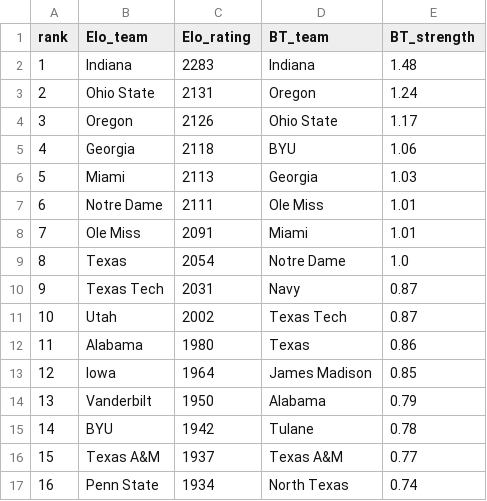
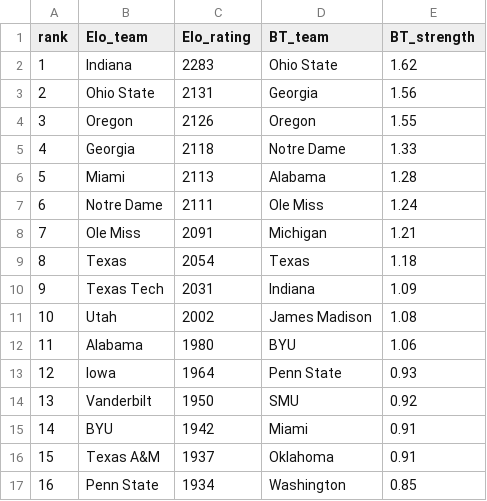
Before and after one commit to calvinpozderac-claude/cfb_rankings, a CSV file: results/rankings_2025.csv, drawn as a sheet; only a part is shown; the diff covers the shown part only.

```diff
--- a/results/rankings_2025.csv
+++ b/results/rankings_2025.csv
@@ -1,17 +1,17 @@
 rank,Elo_team,Elo_rating,BT_team,BT_strength
-1,Indiana,2283,Indiana,1.48
-2,Ohio State,2131,Oregon,1.24
-3,Oregon,2126,Ohio State,1.17
-4,Georgia,2118,BYU,1.06
-5,Miami,2113,Georgia,1.03
-6,Notre Dame,2111,Ole Miss,1.01
-7,Ole Miss,2091,Miami,1.01
-8,Texas,2054,Notre Dame,1.0
-9,Texas Tech,2031,Navy,0.87
-10,Utah,2002,Texas Tech,0.87
-11,Alabama,1980,Texas,0.86
-12,Iowa,1964,James Madison,0.85
-13,Vanderbilt,1950,Alabama,0.79
-14,BYU,1942,Tulane,0.78
-15,Texas A&M,1937,Texas A&M,0.77
-16,Penn State,1934,North Texas,0.74
+1,Indiana,2283,Ohio State,1.62
+2,Ohio State,2131,Georgia,1.56
+3,Oregon,2126,Oregon,1.55
+4,Georgia,2118,Notre Dame,1.33
+5,Miami,2113,Alabama,1.28
+6,Notre Dame,2111,Ole Miss,1.24
+7,Ole Miss,2091,Michigan,1.21
+8,Texas,2054,Texas,1.18
+9,Texas Tech,2031,Indiana,1.09
+10,Utah,2002,James Madison,1.08
+11,Alabama,1980,BYU,1.06
+12,Iowa,1964,Penn State,0.93
+13,Vanderbilt,1950,SMU,0.92
+14,BYU,1942,Miami,0.91
+15,Texas A&M,1937,Oklahoma,0.91
+16,Penn State,1934,Washington,0.85
```
Also changed, not shown: 17 edited cells elsewhere in this file, results/calibration_ensemble.csv, results/metrics_by_season.csv, 18 other files.
